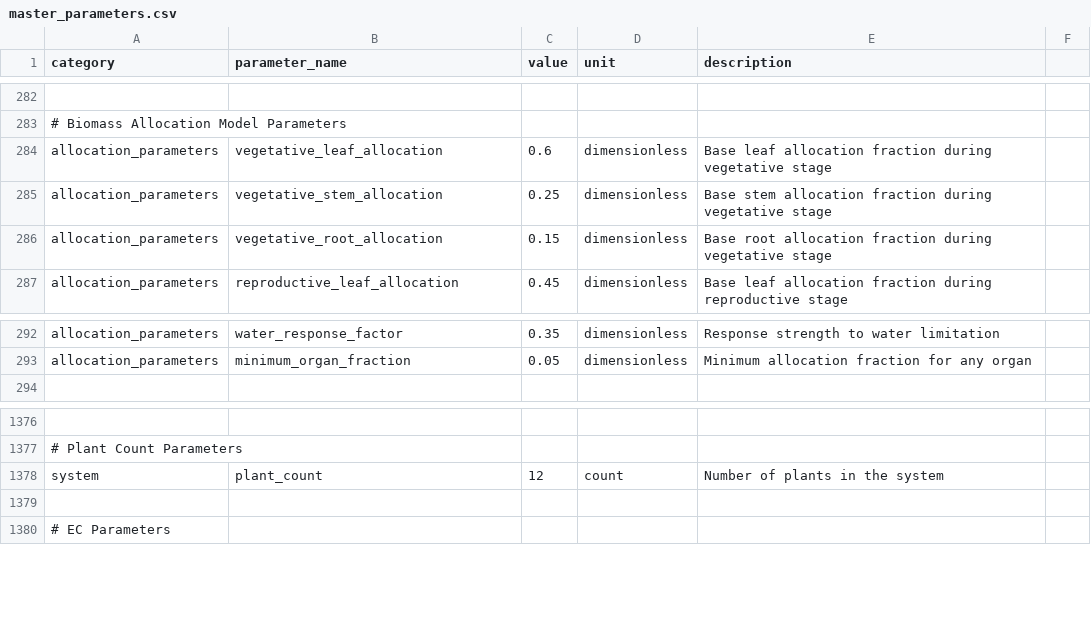
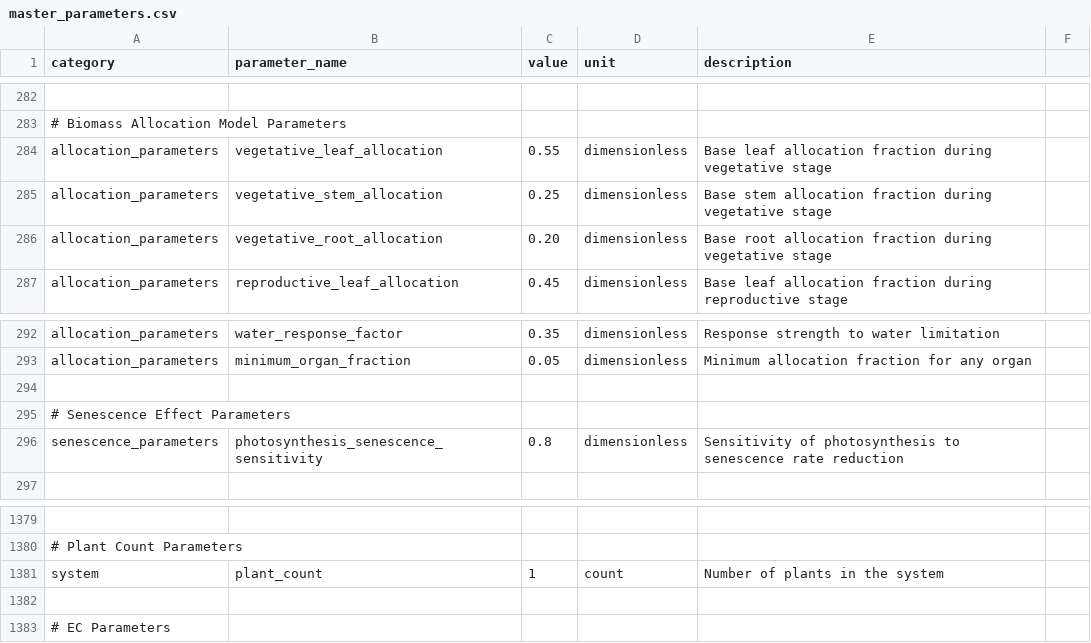
Before and after one commit to kapil-161/hydroponic_python, a CSV file: input/master_parameters.csv, drawn as a sheet; only a part is shown, gaps mark what is left out; addresses are those after the commit; the diff covers the shown part only; the diff names each change by its address in the sheet, - before the commit and + after, or states it on an @@ line.

```diff
--- a/input/master_parameters.csv
+++ b/input/master_parameters.csv
-C284 (value): 0.6
+C284 (value): 0.55
-C286 (value): 0.15
+C286 (value): 0.20
+row 294: (empty)
+row 295: # Senescence Effect Parameters
+row 296: senescence_parameters | photosynthesis_senescence_sensitivity | 0.8 | dimensionless | Sensitivity of photosynthesis to senescence rate reduction
-C1381 (value): 12
+C1381 (value): 1
```
Also changed, not shown: 41 added rows elsewhere in this file, 3 other files.
